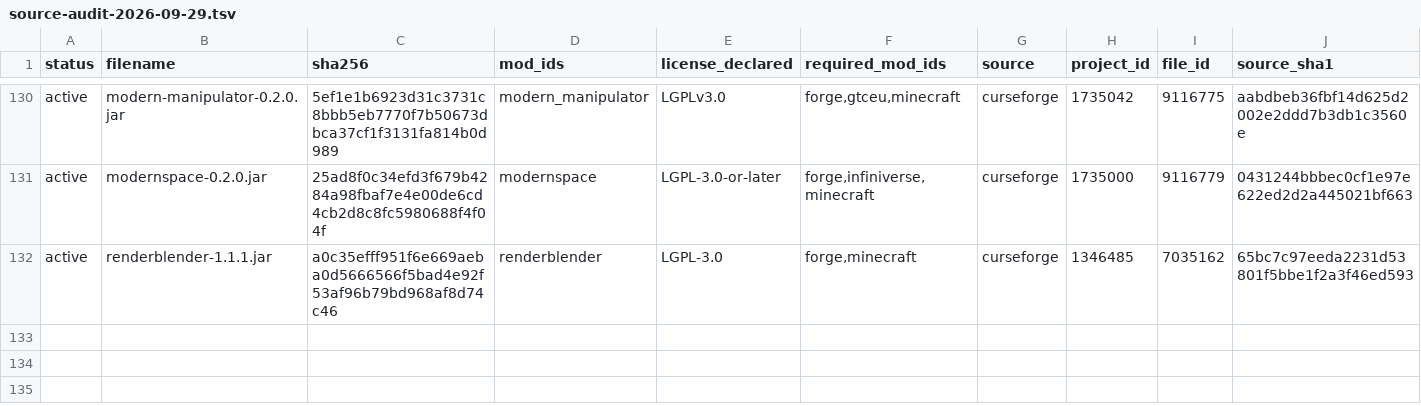
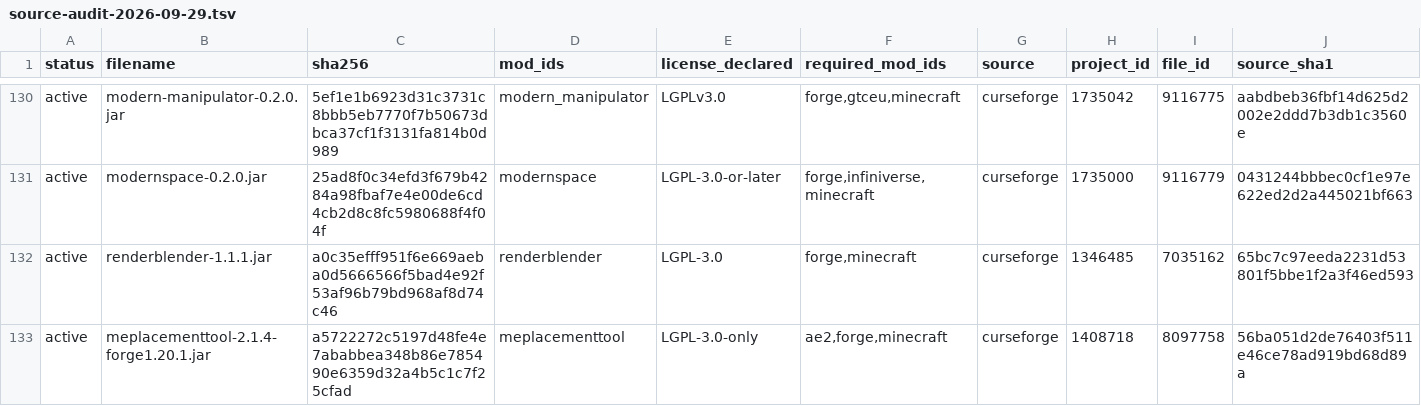
Before and after one commit to GTInfinityAscension/GregTech-Infinity-Ascension, a TSV file: manifest/source-audit-2026-09-29.tsv, drawn as a sheet; only a part is shown, gaps mark what is left out; rows hold the shown columns only; the diff names each change by its address in the sheet, - before the commit and + after, or states it on an @@ line.

```diff
--- a/manifest/source-audit-2026-09-29.tsv
+++ b/manifest/source-audit-2026-09-29.tsv
+row 133: active | meplacementtool-2.1.4-forge1.20.1.jar | a5722272c5197d48fe4e7ababbea348b86e785490e6359d32a4b5c1c7f25cfad | meplacementtool | LGPL-3.0-only | ae2,forge,minecraft | curseforge | 1408718 | 8097758 | 56ba051d2de76403f511e46ce78ad919bd68d89a
```
Also changed, not shown: 43 other files.
